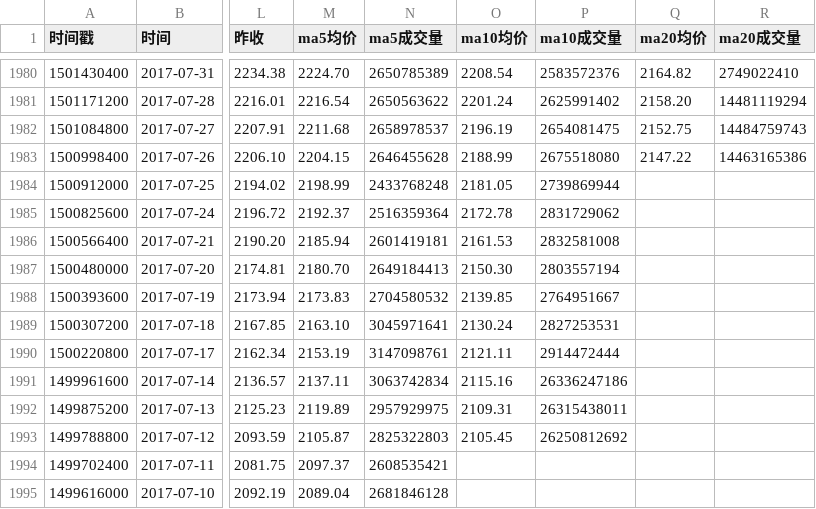
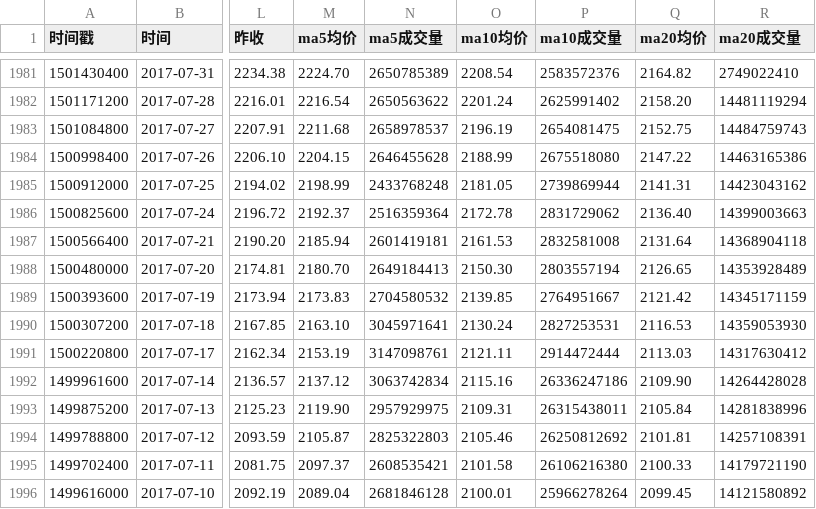
Before and after one commit to cmdSTARMO/market_repo, a CSV file: market_data/香港100-H11100.csv, drawn as a sheet; only a part is shown, gaps mark what is left out; addresses are those after the commit; the diff covers the shown part only; the diff names each change by its address in the sheet, - before the commit and + after, or states it on an @@ line.

```diff
--- a/market_data/香港100-H11100.csv
+++ b/market_data/香港100-H11100.csv
-Q1985 (ma20均价): (empty)
+Q1985 (ma20均价): 2141.31
-R1985 (ma20成交量): (empty)
+R1985 (ma20成交量): 14423043162
-Q1986 (ma20均价): (empty)
+Q1986 (ma20均价): 2136.40
-R1986 (ma20成交量): (empty)
+R1986 (ma20成交量): 14399003663
-Q1987 (ma20均价): (empty)
+Q1987 (ma20均价): 2131.64
-R1987 (ma20成交量): (empty)
+R1987 (ma20成交量): 14368904118
-Q1988 (ma20均价): (empty)
+Q1988 (ma20均价): 2126.65
-R1988 (ma20成交量): (empty)
+R1988 (ma20成交量): 14353928489
-Q1989 (ma20均价): (empty)
+Q1989 (ma20均价): 2121.42
-R1989 (ma20成交量): (empty)
+R1989 (ma20成交量): 14345171159
-Q1990 (ma20均价): (empty)
+Q1990 (ma20均价): 2116.53
-R1990 (ma20成交量): (empty)
+R1990 (ma20成交量): 14359053930
-Q1991 (ma20均价): (empty)
+Q1991 (ma20均价): 2113.03
-R1991 (ma20成交量): (empty)
+R1991 (ma20成交量): 14317630412
-M1992 (ma5均价): 2137.11
+M1992 (ma5均价): 2137.12
-Q1992 (ma20均价): (empty)
+Q1992 (ma20均价): 2109.90
-R1992 (ma20成交量): (empty)
+R1992 (ma20成交量): 14264428028
-M1993 (ma5均价): 2119.89
+M1993 (ma5均价): 2119.90
-Q1993 (ma20均价): (empty)
+Q1993 (ma20均价): 2105.84
-R1993 (ma20成交量): (empty)
+R1993 (ma20成交量): 14281838996
-O1994 (ma10均价): 2105.45
+O1994 (ma10均价): 2105.46
-Q1994 (ma20均价): (empty)
+Q1994 (ma20均价): 2101.81
-R1994 (ma20成交量): (empty)
+R1994 (ma20成交量): 14257108391
-O1995 (ma10均价): (empty)
+O1995 (ma10均价): 2101.58
-P1995 (ma10成交量): (empty)
+P1995 (ma10成交量): 26106216380
-Q1995 (ma20均价): (empty)
+Q1995 (ma20均价): 2100.33
-R1995 (ma20成交量): (empty)
+R1995 (ma20成交量): 14179721190
-O1996 (ma10均价): (empty)
+O1996 (ma10均价): 2100.01
-P1996 (ma10成交量): (empty)
+P1996 (ma10成交量): 25966278264
-Q1996 (ma20均价): (empty)
+Q1996 (ma20均价): 2099.45
-R1996 (ma20成交量): (empty)
+R1996 (ma20成交量): 14121580892
```
Also changed, not shown: 1 added row and 69 edited cells elsewhere in this file, market_data/富时墨西哥-FTMEX.csv, market_data/法国CAC40-FCHI.csv, 30 other files.
